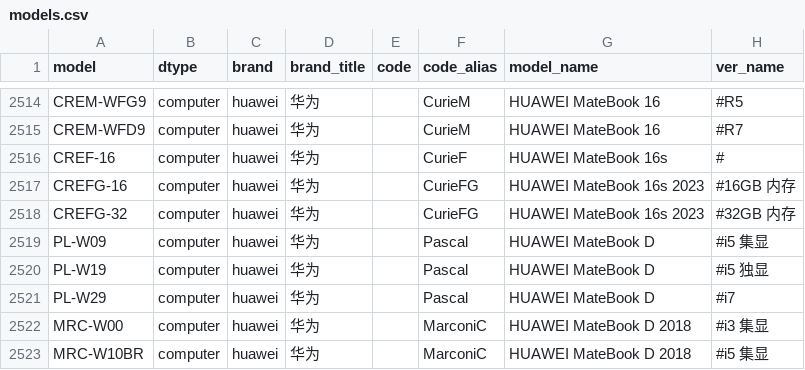
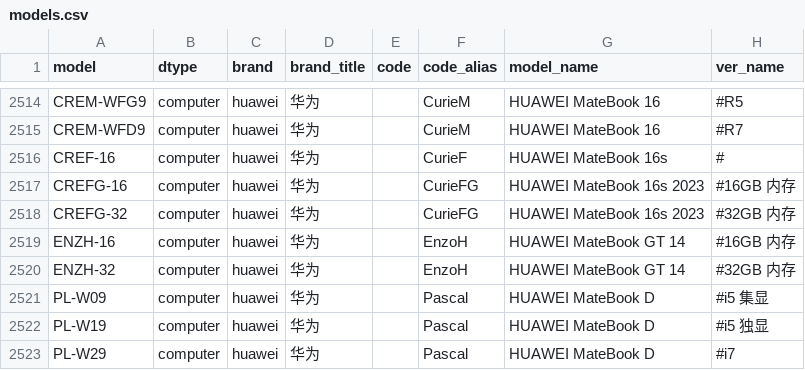
Before and after one commit to KHwang9883/MobileModels-csv, a CSV file: models.csv, drawn as a sheet; only a part is shown, gaps mark what is left out; the shorter side is filled out with more unchanged rows; the diff names each change by its address in the sheet, - before the commit and + after, or states it on an @@ line.

Commit message:
Sync with MobileModels e93338085d348ea157f00b8a19006e67b5cded90

```diff
--- a/models.csv
+++ b/models.csv
+row 2519: ENZH-16 | computer | huawei | 华为 |  | EnzoH | HUAWEI MateBook GT 14 | #16GB 内存
+row 2520: ENZH-32 | computer | huawei | 华为 |  | EnzoH | HUAWEI MateBook GT 14 | #32GB 内存
```
Also changed, not shown: 1 other file.
